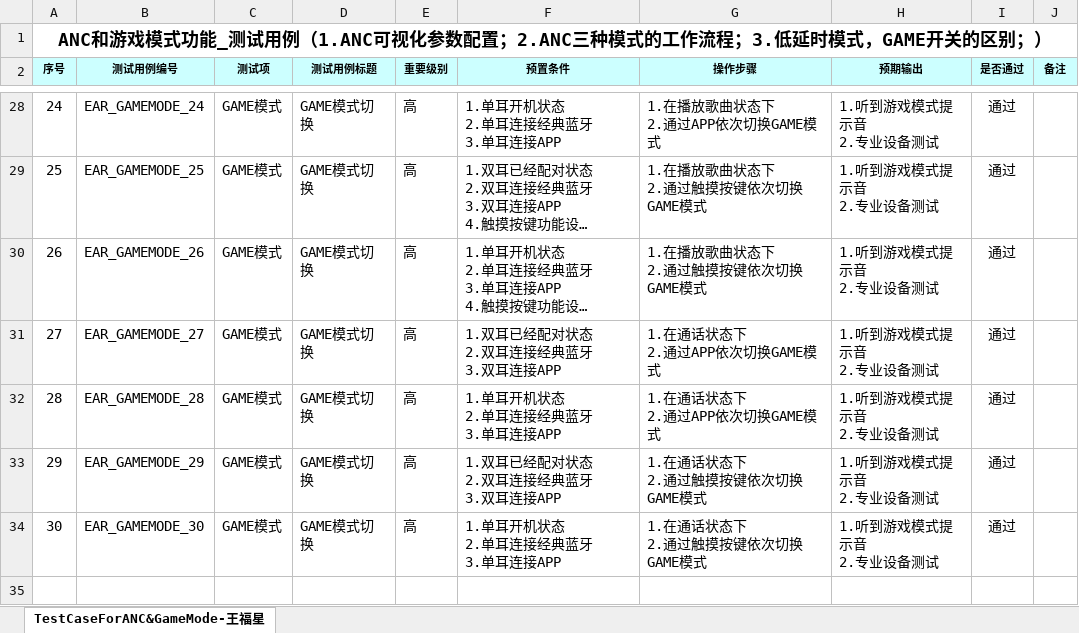
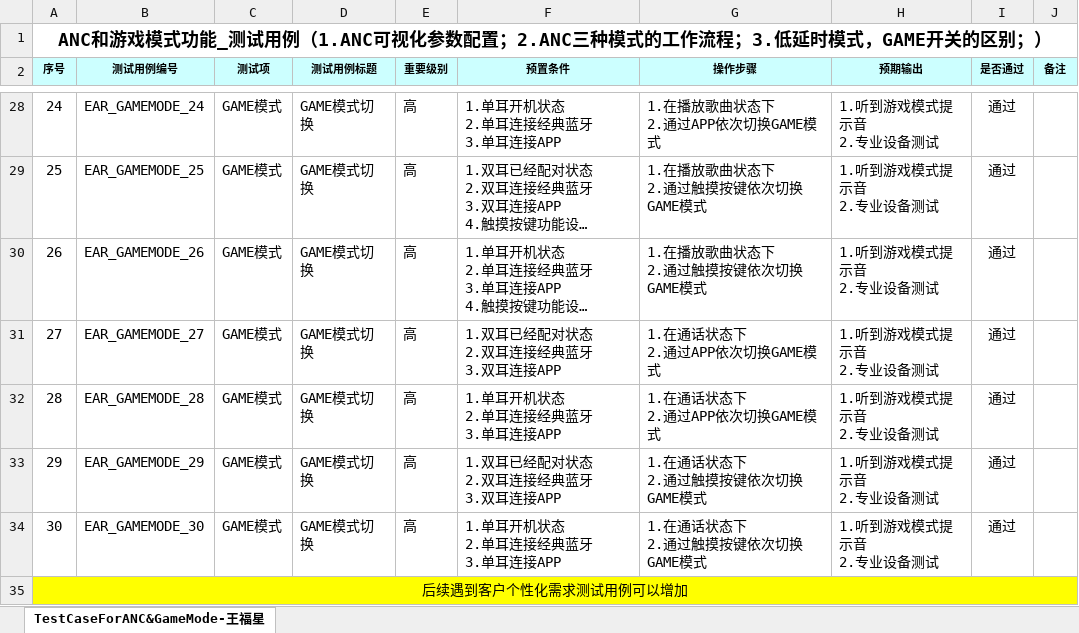
Before and after one commit to HK-bruc1/Work-Report, an Excel workbook: 杰理相关/FN3/TestCaseForANC&GameMode-王福星.xlsx, sheet TestCaseForANC&GameMode-王福星, drawn as a sheet; only a part is shown, gaps mark what is left out; long unchanged cells end in …; values as stored, in another font and other column widths than the file's, no borders; the diff names each change by its address in the sheet, - before the commit and + after, or states it on an @@ line.

```diff
--- a/杰理相关/FN3/TestCaseForANC&GameMode-王福星.xlsx (sheet TestCaseForANC&GameMode-王福星)
+++ b/杰理相关/FN3/TestCaseForANC&GameMode-王福星.xlsx (sheet TestCaseForANC&GameMode-王福星)
+row 35: 后续遇到客户个性化需求测试用例可以增加
```
Also changed, not shown: 杰理相关/FN3/TestCaseForConnect-王福星.xlsx, 杰理相关/FN3/TestCaseForLED-王福星.xlsx, 18 other files.
